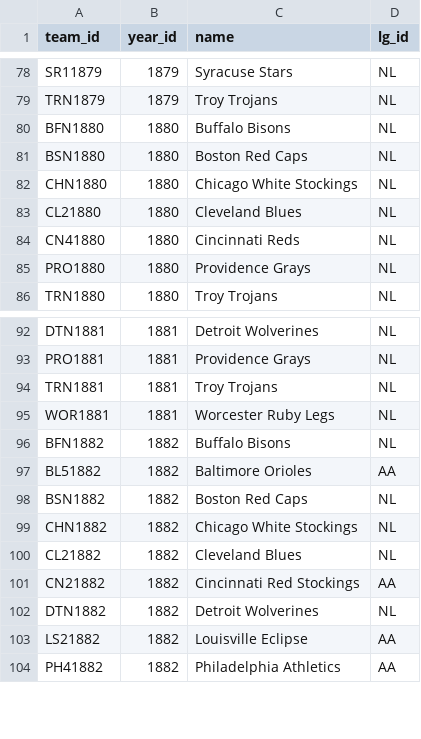
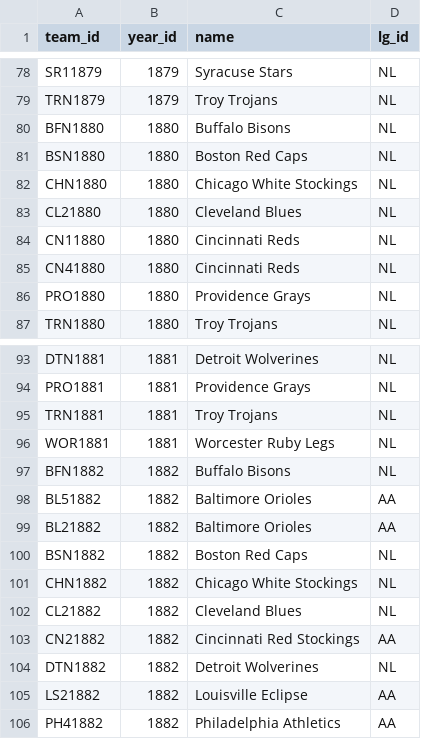
Before and after one commit to BBergquist/MLBaconNumber, a CSV file: data/teams.csv, drawn as a sheet; only a part is shown, gaps mark what is left out; the diff covers the shown part only.

```diff
--- a/data/teams.csv
+++ b/data/teams.csv
@@ -83,2 +83,3 @@ CHN1880,1880,Chicago White Stockings,NL
 CL21880,1880,Cleveland Blues,NL
+CN11880,1880,Cincinnati Reds,NL
 CN41880,1880,Cincinnati Reds,NL
@@ -97,2 +98,3 @@ BFN1882,1882,Buffalo Bisons,NL
 BL51882,1882,Baltimore Orioles,AA
+BL21882,1882,Baltimore Orioles,AA
 BSN1882,1882,Boston Red Caps,NL
```
Also changed, not shown: 30 added rows elsewhere in this file, 12 other files.
